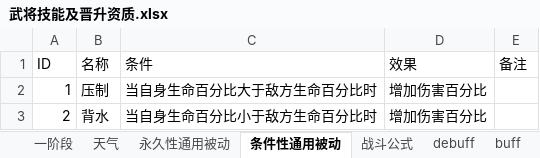
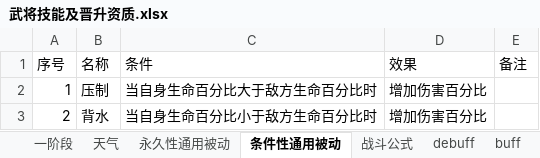
Before and after one commit to moto2002/NewPhoenix, an Excel workbook: Document/武将技能及晋升资质.xlsx, sheet 条件性通用被动, drawn as a sheet; only a part is shown; values as stored, in another font and other column widths than the file's, no borders; the diff names each change by its address in the sheet, - before the commit and + after, or states it on an @@ line.

```diff
--- a/Document/武将技能及晋升资质.xlsx (sheet 条件性通用被动)
+++ b/Document/武将技能及晋升资质.xlsx (sheet 条件性通用被动)
-A1: ID
+A1: 序号
```
Also changed, not shown: sheet 一阶段, sheet buff, sheet 战斗公式, sheet 天气, sheet 永久性通用被动, formulas that keep their value, hidden cells.
